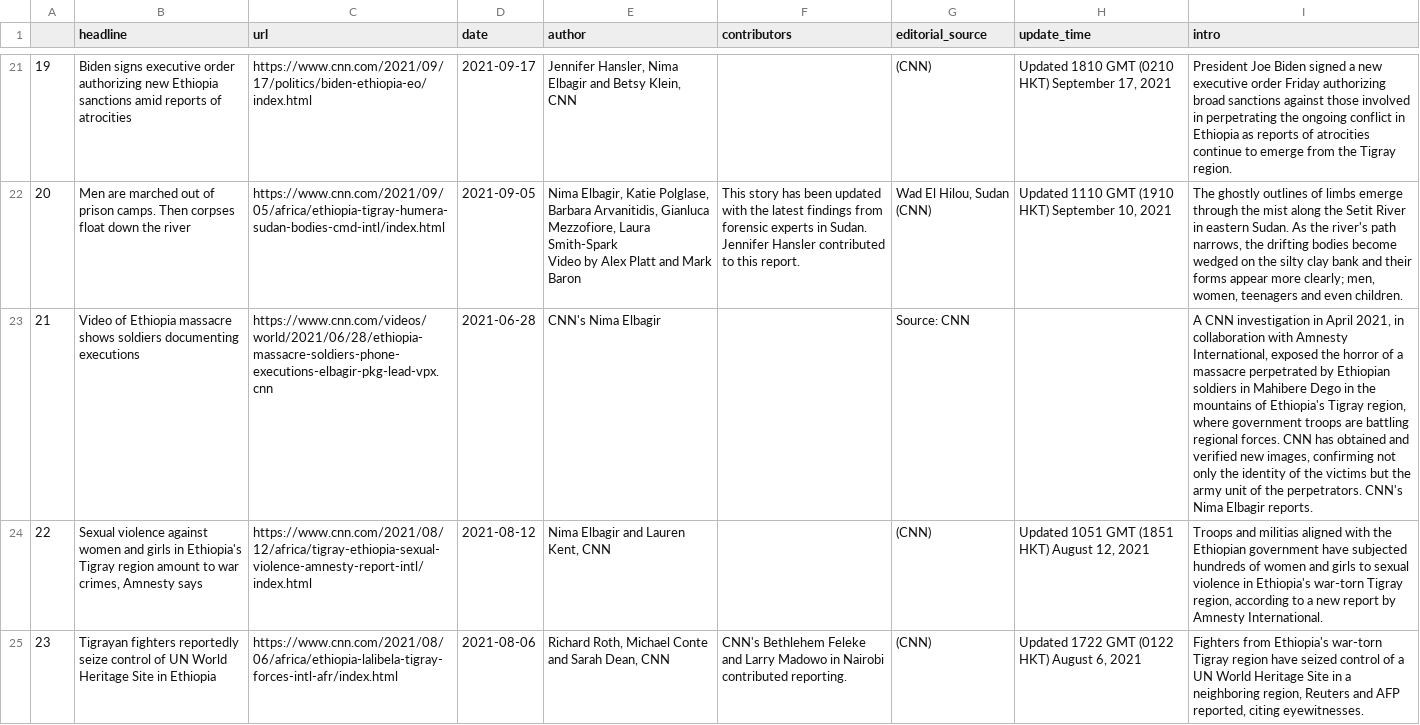
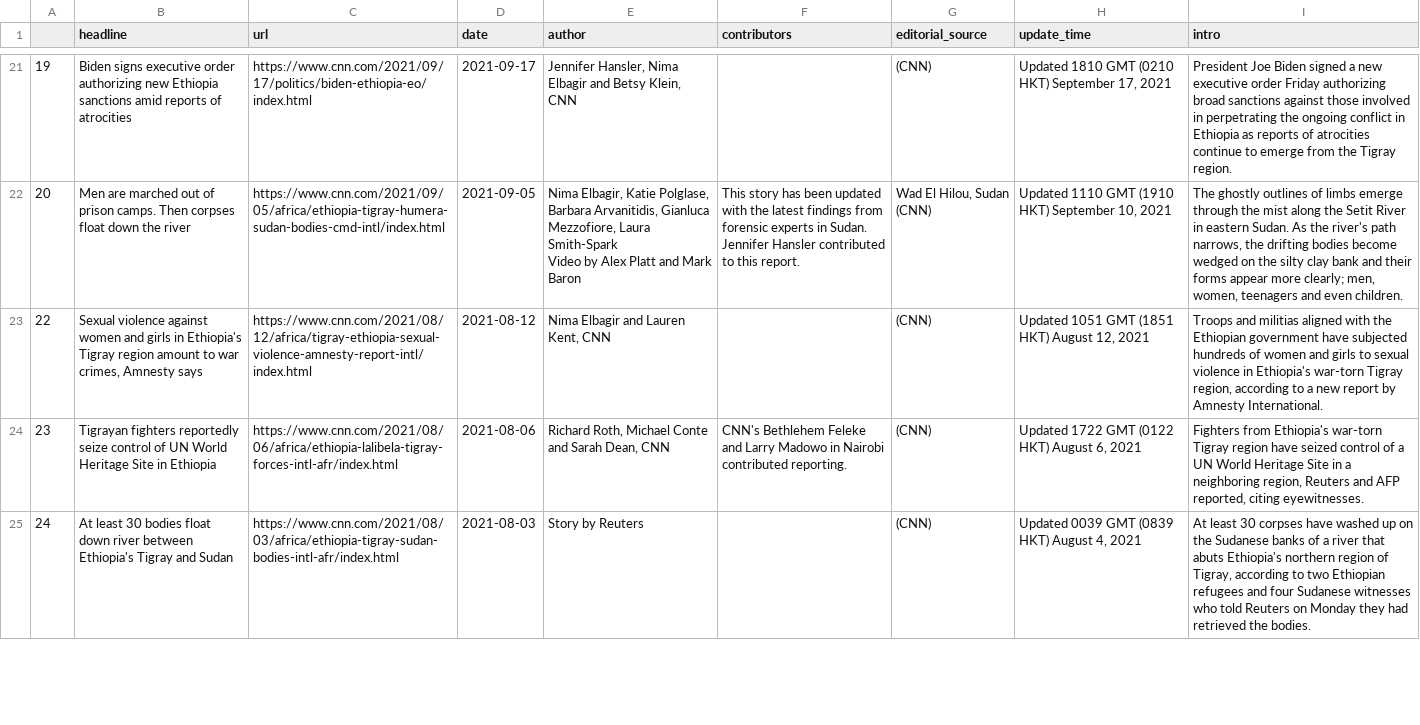
Before and after one commit to eyayaw/Ethiopian-Conflict_CNN-International_Coverage, a CSV file: articles-meta.csv, drawn as a sheet; only a part is shown, gaps mark what is left out; the shorter side is filled out with more unchanged rows; the diff covers the shown part only; the diff names each change by its address in the sheet, - before the commit and + after, or states it on an @@ line.

Commit message:
separated video-reports vs articles

```diff
--- a/articles-meta.csv
+++ b/articles-meta.csv
-row 23: 21 | Video of Ethiopia massacre shows soldiers documenting executions | https://www.cnn.com/videos/world/2021/06/28/ethiopia-massacre-soldiers-phone-executions-elbagir-pkg-lead-vpx.cnn | 2021-06-28 | CNN's Nima Elbagir |  | Source: CNN |  | A CNN investigation in April 2021, in collaboration with Amnesty International, exposed the horror of a massacre perpetrated by Ethiopian soldiers in Mahibere Dego in the mountains of Ethiopia's Tigray region, where government troops are battling regional forces. CNN has obtained and verified new images, confirming not only the identity of the victims but the army unit of the perpetrators. CNN's Nima Elbagir reports.
```
Also changed, not shown: 3 removed rows elsewhere in this file, 3 other files.
